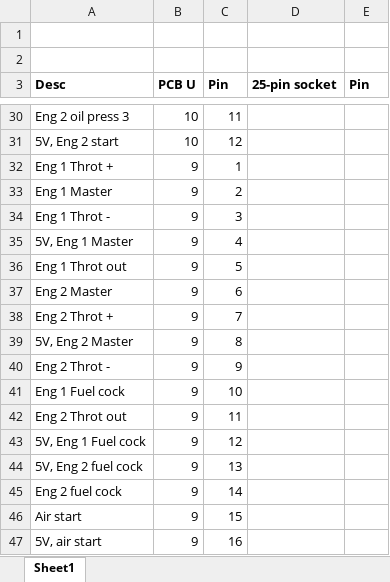
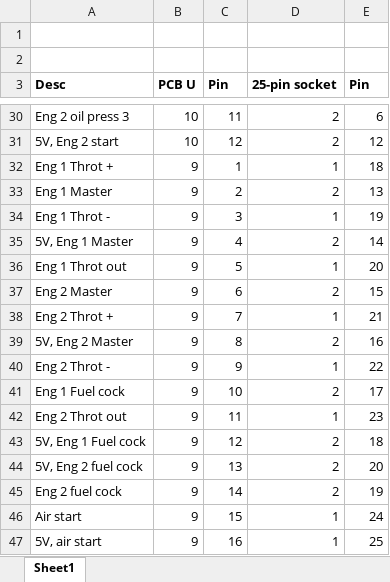
Before and after one commit to sthancock/TBAG, an Excel workbook: circuit_diagrams/easyEDA/pin_LUT.xlsx, sheet Sheet1, drawn as a sheet; only a part is shown, gaps mark what is left out; values as stored, in another font and other column widths than the file's, no borders; the diff covers the shown part only; the diff names each change by its address in the sheet, - before the commit and + after, or states it on an @@ line.

```diff
--- a/circuit_diagrams/easyEDA/pin_LUT.xlsx (sheet Sheet1)
+++ b/circuit_diagrams/easyEDA/pin_LUT.xlsx (sheet Sheet1)
-D30:D31 (25-pin socket): (empty)
+D30:D31 (25-pin socket): 2
-E30 (Pin): (empty)
+E30 (Pin): 6
-E31 (Pin): (empty)
+E31 (Pin): 12
-D32 (25-pin socket): (empty)
+D32 (25-pin socket): 1
-E32 (Pin): (empty)
+E32 (Pin): 18
-D33 (25-pin socket): (empty)
+D33 (25-pin socket): 2
-E33 (Pin): (empty)
+E33 (Pin): 13
-D34 (25-pin socket): (empty)
+D34 (25-pin socket): 1
-E34 (Pin): (empty)
+E34 (Pin): 19
-D35 (25-pin socket): (empty)
+D35 (25-pin socket): 2
-E35 (Pin): (empty)
+E35 (Pin): 14
-D36 (25-pin socket): (empty)
+D36 (25-pin socket): 1
-E36 (Pin): (empty)
+E36 (Pin): 20
-D37 (25-pin socket): (empty)
+D37 (25-pin socket): 2
-E37 (Pin): (empty)
+E37 (Pin): 15
-D38 (25-pin socket): (empty)
+D38 (25-pin socket): 1
-E38 (Pin): (empty)
+E38 (Pin): 21
-D39 (25-pin socket): (empty)
+D39 (25-pin socket): 2
-E39 (Pin): (empty)
+E39 (Pin): 16
-D40 (25-pin socket): (empty)
+D40 (25-pin socket): 1
-E40 (Pin): (empty)
+E40 (Pin): 22
-D41 (25-pin socket): (empty)
+D41 (25-pin socket): 2
-E41 (Pin): (empty)
+E41 (Pin): 17
-D42 (25-pin socket): (empty)
+D42 (25-pin socket): 1
-E42 (Pin): (empty)
+E42 (Pin): 23
-D43:D45 (25-pin socket): (empty)
+D43:D45 (25-pin socket): 2
-E43 (Pin): (empty)
+E43 (Pin): 18
-E44 (Pin): (empty)
+E44 (Pin): 20
-E45 (Pin): (empty)
+E45 (Pin): 19
-D46:D47 (25-pin socket): (empty)
+D46:D47 (25-pin socket): 1
-E46 (Pin): (empty)
+E46 (Pin): 24
-E47 (Pin): (empty)
+E47 (Pin): 25
```
Also changed, not shown: 50 edited cells elsewhere in this sheet.
